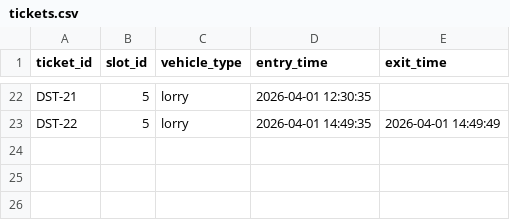
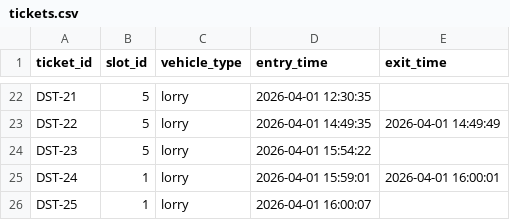
Before and after one commit to RanudeeFernando/drive-sense, a CSV file: data/tickets.csv, drawn as a sheet; only a part is shown, gaps mark what is left out.

```diff
--- a/data/tickets.csv
+++ b/data/tickets.csv
@@ -23 +23,4 @@ DST-21,5,lorry,2026-04-01 12:30:35,
 DST-22,5,lorry,2026-04-01 14:49:35,2026-04-01 14:49:49
+DST-23,5,lorry,2026-04-01 15:54:22,
+DST-24,1,lorry,2026-04-01 15:59:01,2026-04-01 16:00:01
+DST-25,1,lorry,2026-04-01 16:00:07,
```
Also changed, not shown: data/receipts.csv, data/slots.csv, 3 other files.
